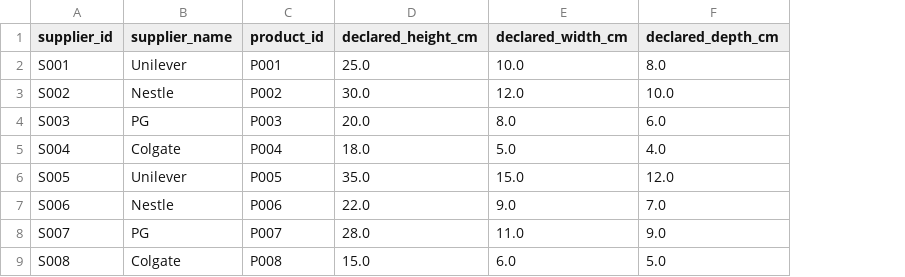
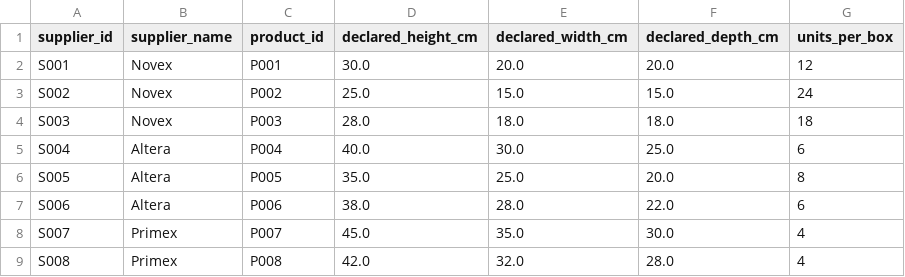
Before and after one commit to deliri0s/retail-analytics-portfolio, a CSV file: seeds/suppliers.csv, drawn as a sheet; only a part is shown; the diff covers the shown part only; the diff names each change by its address in the sheet, - before the commit and + after, or states it on an @@ line.

```diff
--- a/seeds/suppliers.csv
+++ b/seeds/suppliers.csv
+column G (units_per_box), rows 2-9: 12 | 24 | 18 | 6 | 8 | 6 | 4 | 4
-B2 (supplier_name): Unilever
+B2 (supplier_name): Novex
-D2 (declared_height_cm): 25.0
+D2 (declared_height_cm): 30.0
-E2 (declared_width_cm): 10.0
+E2 (declared_width_cm): 20.0
-F2 (declared_depth_cm): 8.0
+F2 (declared_depth_cm): 20.0
-B3 (supplier_name): Nestle
+B3 (supplier_name): Novex
-D3 (declared_height_cm): 30.0
+D3 (declared_height_cm): 25.0
-E3 (declared_width_cm): 12.0
+E3 (declared_width_cm): 15.0
-F3 (declared_depth_cm): 10.0
+F3 (declared_depth_cm): 15.0
-B4 (supplier_name): PG
+B4 (supplier_name): Novex
-D4 (declared_height_cm): 20.0
+D4 (declared_height_cm): 28.0
-E4 (declared_width_cm): 8.0
+E4 (declared_width_cm): 18.0
-F4 (declared_depth_cm): 6.0
+F4 (declared_depth_cm): 18.0
-B5 (supplier_name): Colgate
+B5 (supplier_name): Altera
-D5 (declared_height_cm): 18.0
+D5 (declared_height_cm): 40.0
-E5 (declared_width_cm): 5.0
+E5 (declared_width_cm): 30.0
-F5 (declared_depth_cm): 4.0
+F5 (declared_depth_cm): 25.0
-B6 (supplier_name): Unilever
+B6 (supplier_name): Altera
-E6 (declared_width_cm): 15.0
+E6 (declared_width_cm): 25.0
-F6 (declared_depth_cm): 12.0
+F6 (declared_depth_cm): 20.0
-B7 (supplier_name): Nestle
+B7 (supplier_name): Altera
-D7 (declared_height_cm): 22.0
+D7 (declared_height_cm): 38.0
-E7 (declared_width_cm): 9.0
+E7 (declared_width_cm): 28.0
-F7 (declared_depth_cm): 7.0
+F7 (declared_depth_cm): 22.0
-B8 (supplier_name): PG
+B8 (supplier_name): Primex
-D8 (declared_height_cm): 28.0
+D8 (declared_height_cm): 45.0
-E8 (declared_width_cm): 11.0
+E8 (declared_width_cm): 35.0
-F8 (declared_depth_cm): 9.0
+F8 (declared_depth_cm): 30.0
-B9 (supplier_name): Colgate
+B9 (supplier_name): Primex
-D9 (declared_height_cm): 15.0
+D9 (declared_height_cm): 42.0
-E9 (declared_width_cm): 6.0
+E9 (declared_width_cm): 32.0
-F9 (declared_depth_cm): 5.0
+F9 (declared_depth_cm): 28.0
```
Also changed, not shown: 10 added rows elsewhere in this file, seeds/itemfile.csv, 8 other files.
